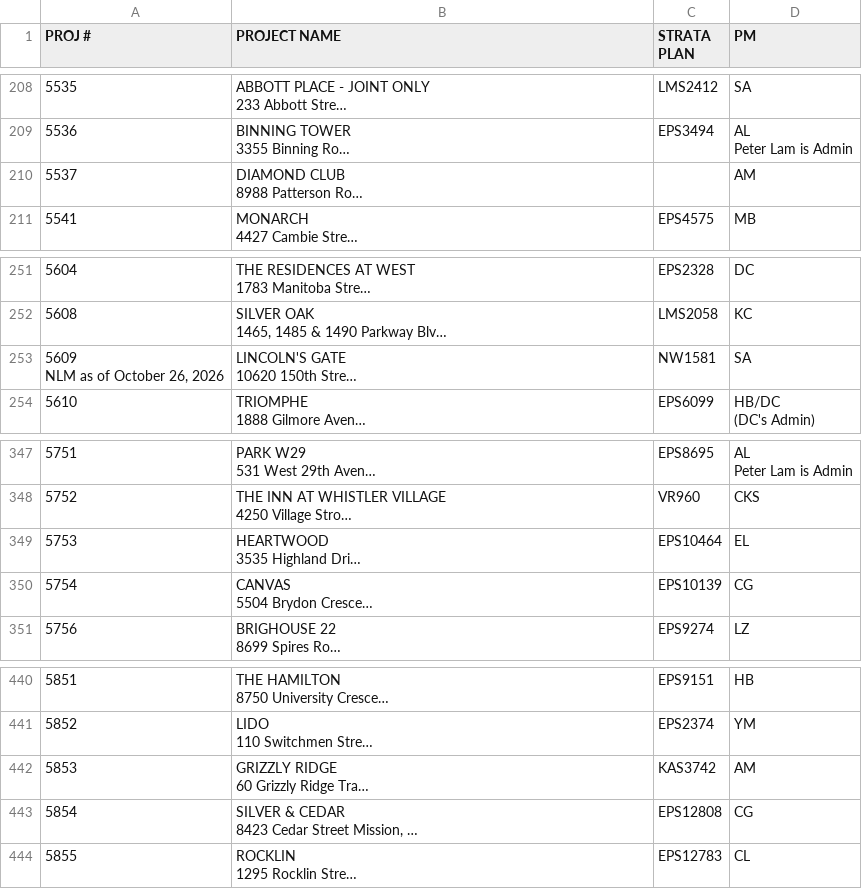
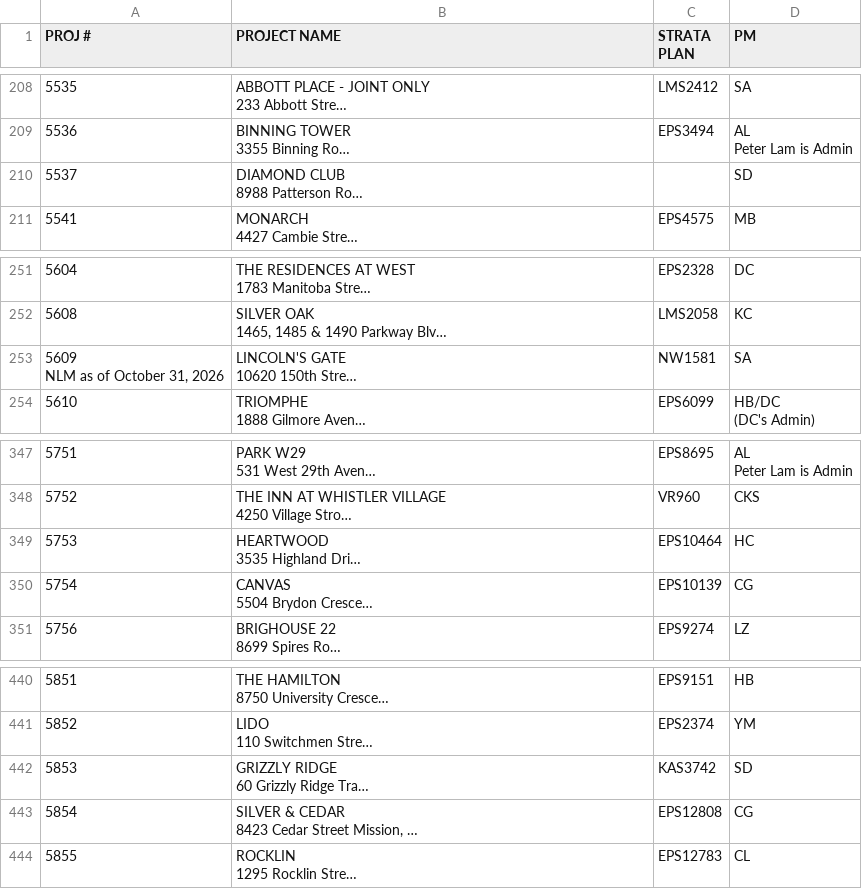
Before and after one commit to zeyongj/zeyongj.github.io, a CSV file: data/pm.csv, drawn as a sheet; only a part is shown, gaps mark what is left out; long unchanged cells end in …; ↵ is a line break in a cell; the diff covers the shown part only; the diff names each change by its address in the sheet, - before the commit and + after, or states it on an @@ line.

```diff
--- a/data/pm.csv
+++ b/data/pm.csv
-D210 (PM): AM
+D210 (PM): SD
-A253 (PROJ #): 5609 ↵ NLM as of October 26, 2026
+A253 (PROJ #): 5609 ↵ NLM as of October 31, 2026
-D349 (PM): EL
+D349 (PM): HC
-D442 (PM): AM
+D442 (PM): SD
```
Also changed, not shown: 2 added rows and 6 edited cells elsewhere in this file.
